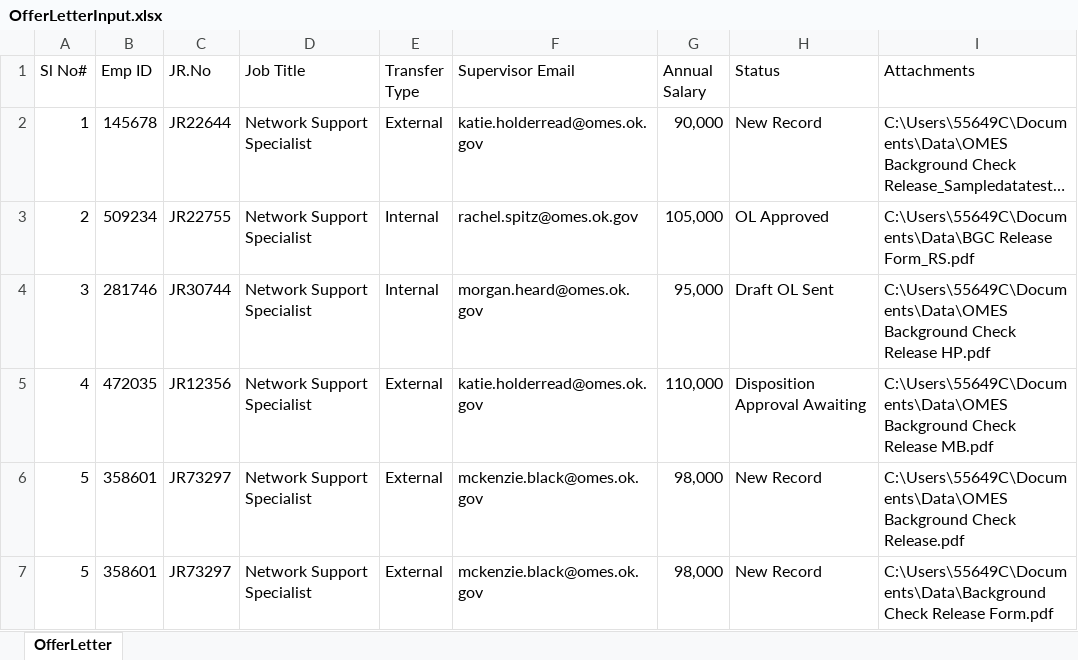
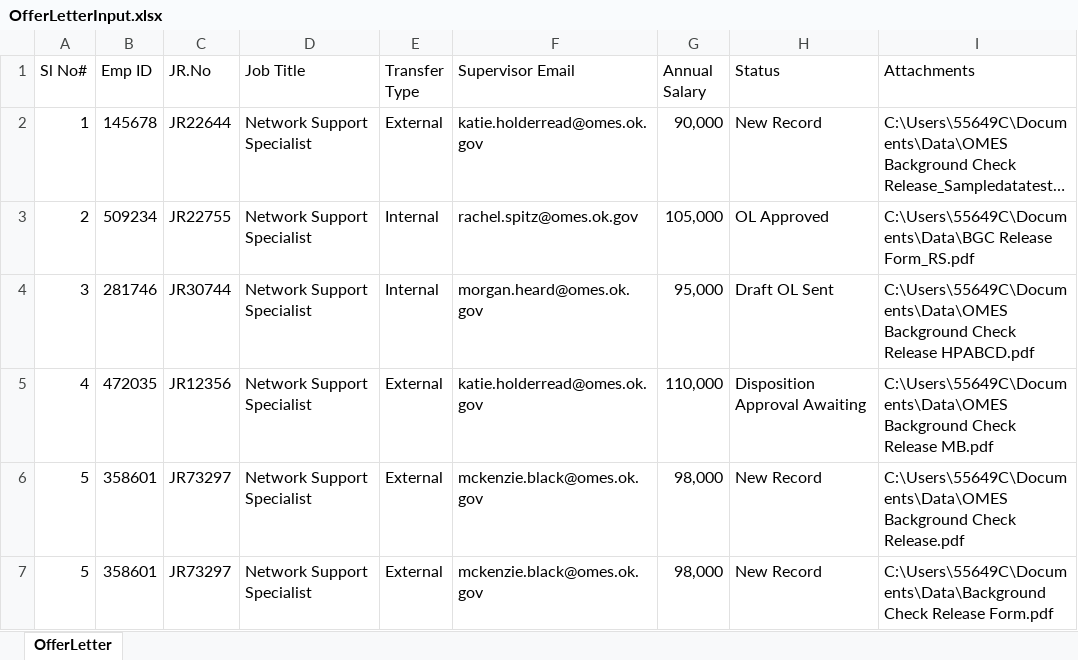
Before and after one commit to ok-omes-escrow/P004_SP002_090_NewHireCommunication_OfferLetterCreation_Dispatcher, an Excel workbook: Data/Input/OfferLetterInput.xlsx, sheet OfferLetter, drawn as a sheet; long unchanged cells end in …; values as stored, in another font and other column widths than the file's, no borders; table styles not drawn; the diff names each change by its address in the sheet, - before the commit and + after, or states it on an @@ line.

```diff
--- a/Data/Input/OfferLetterInput.xlsx (sheet OfferLetter)
+++ b/Data/Input/OfferLetterInput.xlsx (sheet OfferLetter)
-I4 (Attachments): …Check Release HP.pdf
+I4 (Attachments): …Check Release HPABCD.pdf
```
Also changed, not shown: Data/Config.xlsx, 7 other files.
